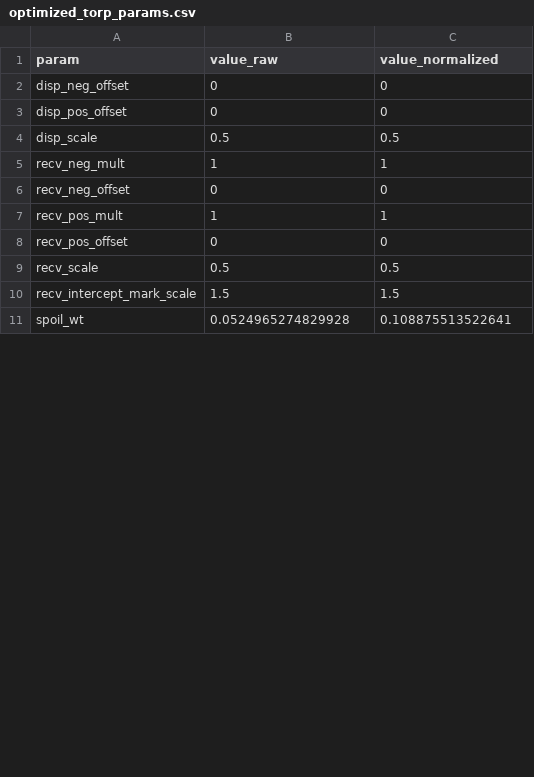
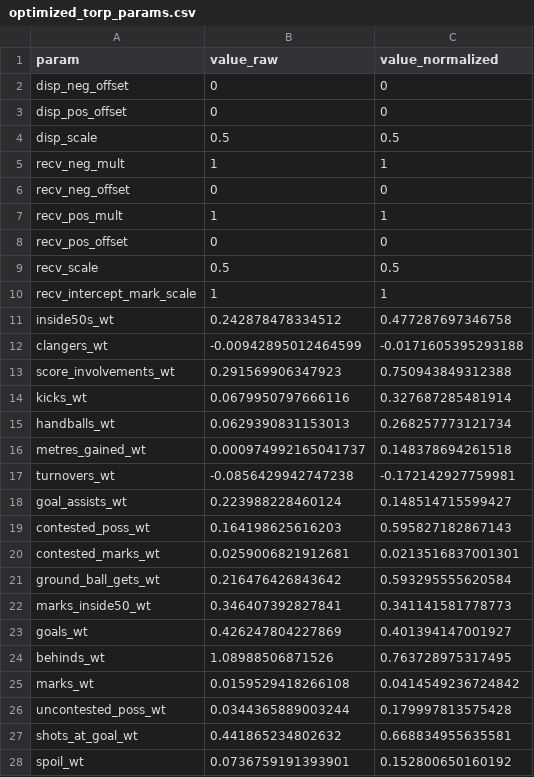
Before and after one commit to peteowen1/torp, a CSV file: data-raw/03-ratings/optimized_torp_params.csv, drawn as a sheet; only a part is shown; the diff covers the shown part only.

```diff
--- a/data-raw/03-ratings/optimized_torp_params.csv
+++ b/data-raw/03-ratings/optimized_torp_params.csv
@@ -9,3 +9,20 @@
 "recv_scale",0.5,0.5
-"recv_intercept_mark_scale",1.5,1.5
-"spoil_wt",0.0524965274829928,0.108875513522641
+"recv_intercept_mark_scale",1,1
+"inside50s_wt",0.242878478334512,0.477287697346758
+"clangers_wt",-0.00942895012464599,-0.0171605395293188
+"score_involvements_wt",0.291569906347923,0.750943849312388
+"kicks_wt",0.0679950797666116,0.327687285481914
+"handballs_wt",0.0629390831153013,0.268257773121734
+"metres_gained_wt",0.000974992165041737,0.148378694261518
+"turnovers_wt",-0.0856429942747238,-0.172142927759981
+"goal_assists_wt",0.223988228460124,0.148514715599427
+"contested_poss_wt",0.164198625616203,0.595827182867143
+"contested_marks_wt",0.0259006821912681,0.0213516837001301
+"ground_ball_gets_wt",0.216476426843642,0.593295555620584
+"marks_inside50_wt",0.346407392827841,0.341141581778773
+"goals_wt",0.426247804227869,0.401394147001927
+"behinds_wt",1.08988506871526,0.763728975317495
+"marks_wt",0.0159529418266108,0.0414549236724842
+"uncontested_poss_wt",0.0344365889003244,0.179997813575428
+"shots_at_goal_wt",0.441865234802632,0.668834955635581
+"spoil_wt",0.0736759191393901,0.152800650160192
```
Also changed, not shown: 3 added rows and 30 edited cells elsewhere in this file, 24 other files.
